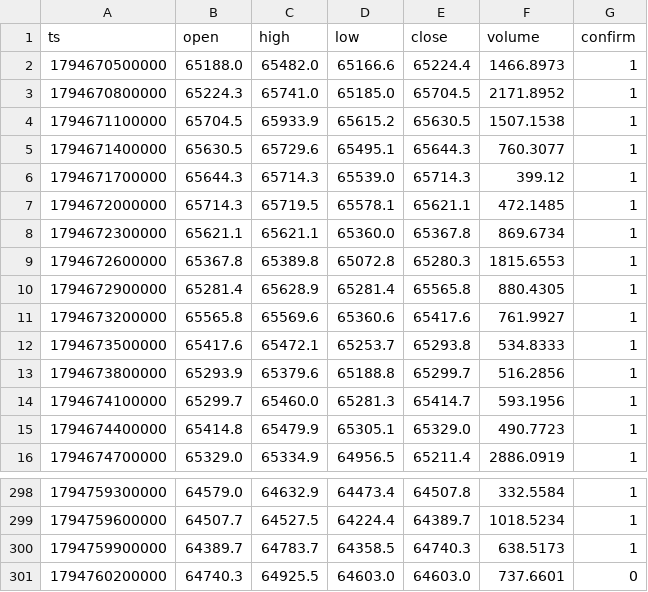
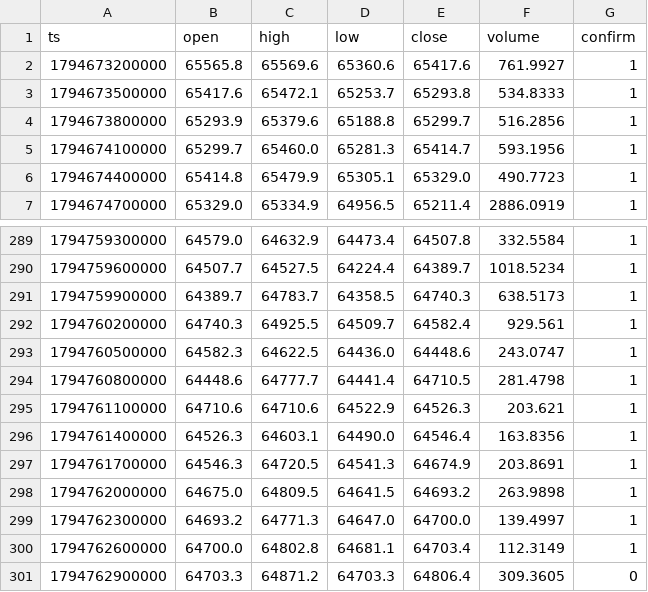
Before and after one commit to nguynquangdng12-sys/btc-data, a CSV file: data/btc_5m.csv, drawn as a sheet; only a part is shown, gaps mark what is left out.

```diff
--- a/data/btc_5m.csv
+++ b/data/btc_5m.csv
@@ -1,11 +1,2 @@
 ts,open,high,low,close,volume,confirm
-1794670500000,65188.0,65482.0,65166.6,65224.4,1466.8973,1
-1794670800000,65224.3,65741.0,65185.0,65704.5,2171.8952,1
-1794671100000,65704.5,65933.9,65615.2,65630.5,1507.1538,1
-1794671400000,65630.5,65729.6,65495.1,65644.3,760.3077,1
-1794671700000,65644.3,65714.3,65539.0,65714.3,399.12,1
-1794672000000,65714.3,65719.5,65578.1,65621.1,472.1485,1
-1794672300000,65621.1,65621.1,65360.0,65367.8,869.6734,1
-1794672600000,65367.8,65389.8,65072.8,65280.3,1815.6553,1
-1794672900000,65281.4,65628.9,65281.4,65565.8,880.4305,1
 1794673200000,65565.8,65569.6,65360.6,65417.6,761.9927,1
@@ -300,2 +291,11 @@ ts,open,high,low,close,volume,confirm
 1794759900000,64389.7,64783.7,64358.5,64740.3,638.5173,1
-1794760200000,64740.3,64925.5,64603.0,64603.0,737.6601,0
+1794760200000,64740.3,64925.5,64509.7,64582.4,929.561,1
+1794760500000,64582.3,64622.5,64436.0,64448.6,243.0747,1
+1794760800000,64448.6,64777.7,64441.4,64710.5,281.4798,1
+1794761100000,64710.6,64710.6,64522.9,64526.3,203.621,1
+1794761400000,64526.3,64603.1,64490.0,64546.4,163.8356,1
+1794761700000,64546.3,64720.5,64541.3,64674.9,203.8691,1
+1794762000000,64675.0,64809.5,64641.5,64693.2,263.9898,1
+1794762300000,64693.2,64771.3,64647.0,64700.0,139.4997,1
+1794762600000,64700.0,64802.8,64681.1,64703.4,112.3149,1
+1794762900000,64703.3,64871.2,64703.3,64806.4,309.3605,0
```
Also changed, not shown: data/btc_15m.csv, data/btc_1d.csv, 3 other files.
